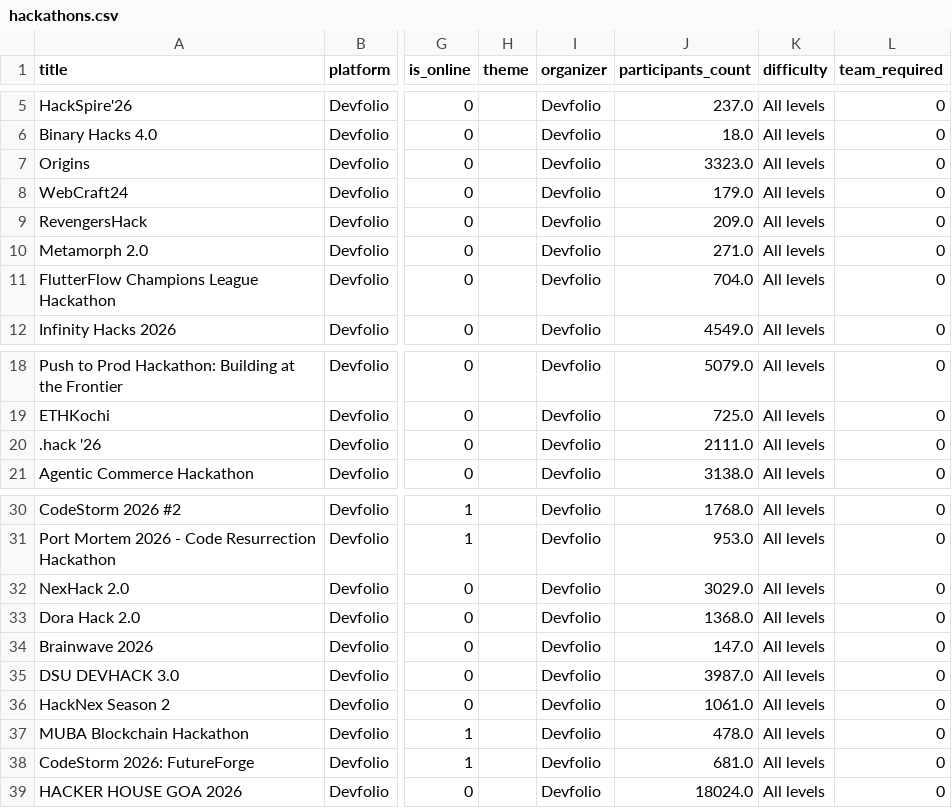
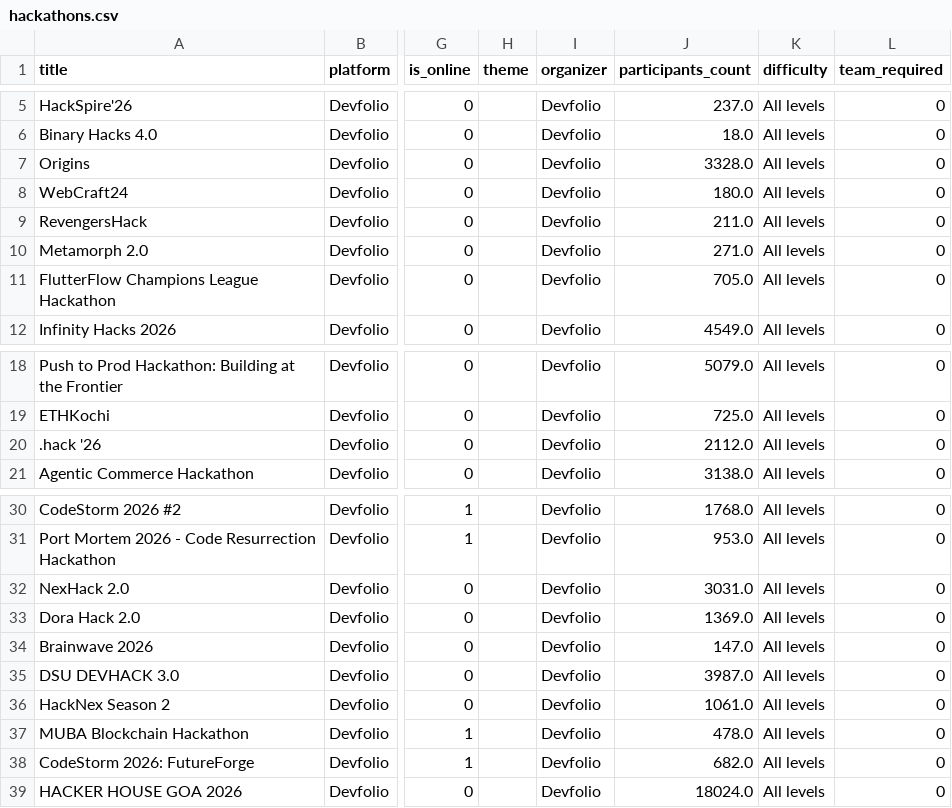
Before and after one commit to Diishhaa/TaskPing, a CSV file: data/hackathons.csv, drawn as a sheet; only a part is shown, gaps mark what is left out; the diff names each change by its address in the sheet, - before the commit and + after, or states it on an @@ line.

```diff
--- a/data/hackathons.csv
+++ b/data/hackathons.csv
-J7 (participants_count): 3323.0
+J7 (participants_count): 3328.0
-J8 (participants_count): 179.0
+J8 (participants_count): 180.0
-J9 (participants_count): 209.0
+J9 (participants_count): 211.0
-J11 (participants_count): 704.0
+J11 (participants_count): 705.0
-J20 (participants_count): 2111.0
+J20 (participants_count): 2112.0
-J32 (participants_count): 3029.0
+J32 (participants_count): 3031.0
-J33 (participants_count): 1368.0
+J33 (participants_count): 1369.0
-J38 (participants_count): 681.0
+J38 (participants_count): 682.0
```
Also changed, not shown: 1 other file.
